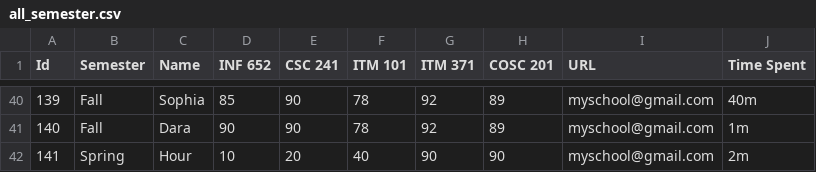
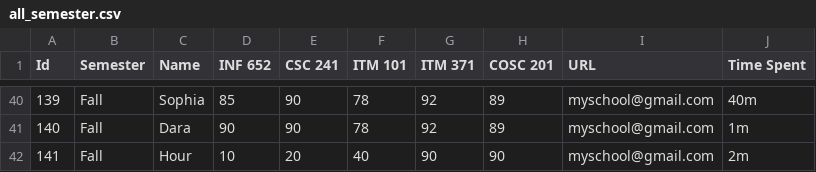
Before and after one commit to lengsovandara168/schoolsystem, a CSV file: all_semester.csv, drawn as a sheet; only a part is shown, gaps mark what is left out.

Commit message:
all_semester.csv

```diff
--- a/all_semester.csv
+++ b/all_semester.csv
@@ -41,2 +41,2 @@ Id,Semester,Name,INF 652,CSC 241,ITM 101,ITM 371,COSC 201,URL,Time Spent
 140,Fall,Dara,90,90,78,92,89,myschool@gmail.com, 1m
-141,Spring,Hour,10,20,40,90,90,myschool@gmail.com, 2m
+141,Fall,Hour,10,20,40,90,90,myschool@gmail.com, 2m
```
